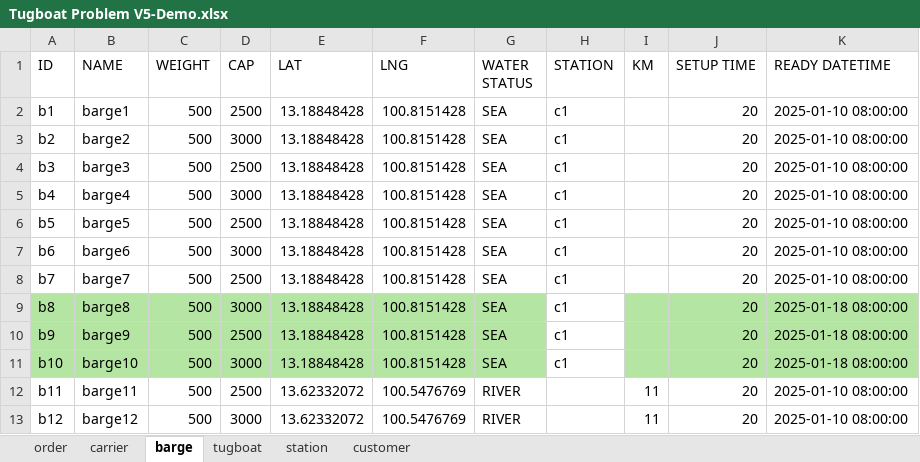
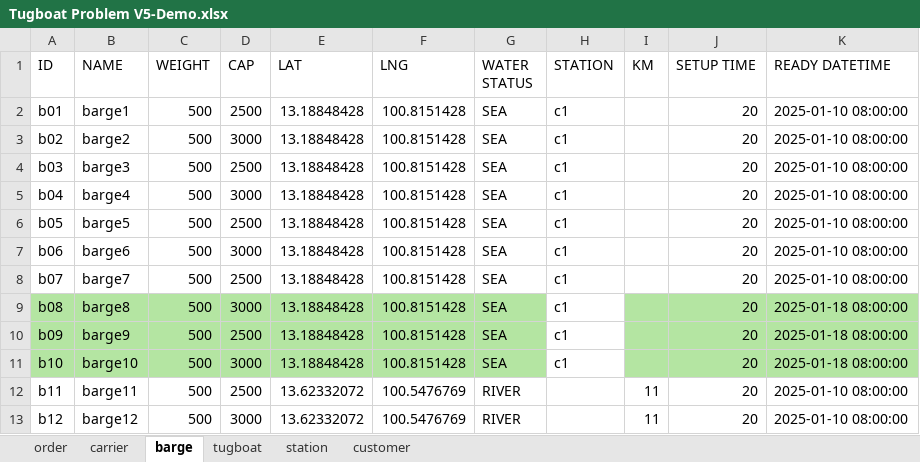
Before and after one commit to babankbro/Tugboat, an Excel workbook: CodeVS/data/input/Tugboat Problem V5-Demo.xlsx, sheet barge, drawn as a sheet; only a part is shown; values as stored, in another font and other column widths than the file's, no borders; the diff names each change by its address in the sheet, - before the commit and + after, or states it on an @@ line.

```diff
--- a/CodeVS/data/input/Tugboat Problem V5-Demo.xlsx (sheet barge)
+++ b/CodeVS/data/input/Tugboat Problem V5-Demo.xlsx (sheet barge)
-A2 (ID): b1
+A2 (ID): b01
-A3 (ID): b2
+A3 (ID): b02
-A4 (ID): b3
+A4 (ID): b03
-A5 (ID): b4
+A5 (ID): b04
-A6 (ID): b5
+A6 (ID): b05
-A7 (ID): b6
+A7 (ID): b06
-A8 (ID): b7
+A8 (ID): b07
-A9 (ID): b8
+A9 (ID): b08
-A10 (ID): b9
+A10 (ID): b09
```
Also changed, not shown: CodeVS/data/output/barge_schedule.xlsx, CodeVS/data/output/tugboat_schedule.xlsx, 3 other files.
